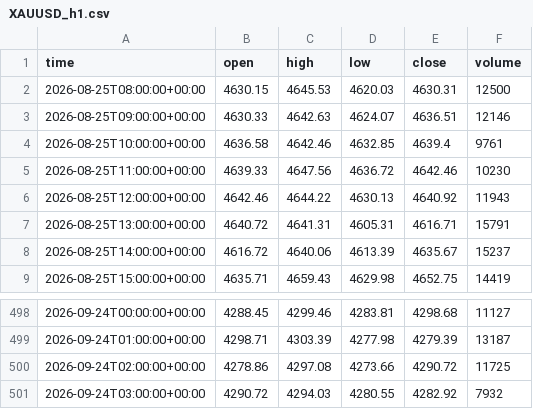
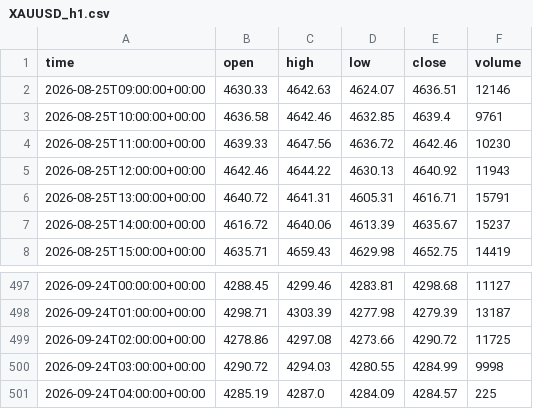
Before and after one commit to basie8/ai-job-hunt-privacy, a CSV file: data/XAUUSD_h1.csv, drawn as a sheet; only a part is shown, gaps mark what is left out.

Commit message:
XAUUSD candles @ 2026-09-24T04:01+00:00

```diff
--- a/data/XAUUSD_h1.csv
+++ b/data/XAUUSD_h1.csv
@@ -1,3 +1,2 @@
 time,open,high,low,close,volume
-2026-08-25T08:00:00+00:00,4630.15,4645.53,4620.03,4630.31,12500
 2026-08-25T09:00:00+00:00,4630.33,4642.63,4624.07,4636.51,12146
@@ -500,2 +499,3 @@ time,open,high,low,close,volume
 2026-09-24T02:00:00+00:00,4278.86,4297.08,4273.66,4290.72,11725
-2026-09-24T03:00:00+00:00,4290.72,4294.03,4280.55,4282.92,7932
+2026-09-24T03:00:00+00:00,4290.72,4294.03,4280.55,4284.99,9998
+2026-09-24T04:00:00+00:00,4285.19,4287.0,4284.09,4284.57,225
```
Also changed, not shown: data/XAUUSD_h4.csv, data/XAUUSD_m15.csv, 1 other file.
